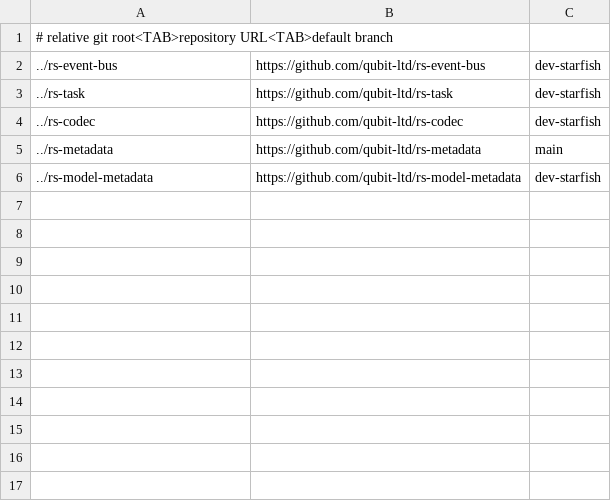
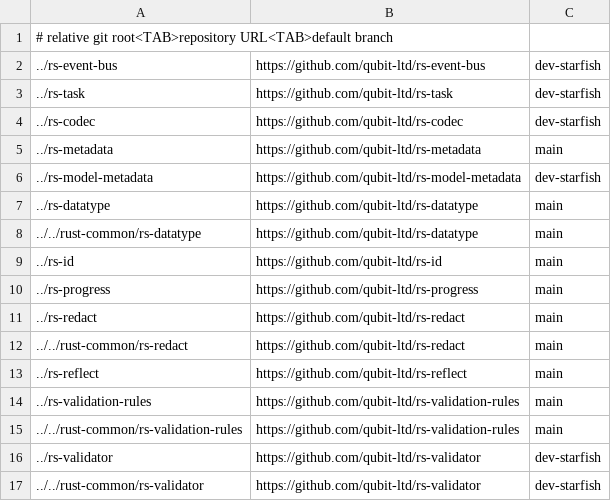
Before and after one commit to qubit-ltd/rs-event-bus-redis, a TSV file: .infra/ci/local-path-dependencies.tsv, drawn as a sheet.

Commit message:
ci: prepare task transitive dependencies

```diff
--- a/.infra/ci/local-path-dependencies.tsv
+++ b/.infra/ci/local-path-dependencies.tsv
@@ -6 +6,12 @@
 ../rs-model-metadata	https://github.com/qubit-ltd/rs-model-metadata	dev-starfish
+../rs-datatype	https://github.com/qubit-ltd/rs-datatype	main
+../../rust-common/rs-datatype	https://github.com/qubit-ltd/rs-datatype	main
+../rs-id	https://github.com/qubit-ltd/rs-id	main
+../rs-progress	https://github.com/qubit-ltd/rs-progress	main
+../rs-redact	https://github.com/qubit-ltd/rs-redact	main
+../../rust-common/rs-redact	https://github.com/qubit-ltd/rs-redact	main
+../rs-reflect	https://github.com/qubit-ltd/rs-reflect	main
+../rs-validation-rules	https://github.com/qubit-ltd/rs-validation-rules	main
+../../rust-common/rs-validation-rules	https://github.com/qubit-ltd/rs-validation-rules	main
+../rs-validator	https://github.com/qubit-ltd/rs-validator	dev-starfish
+../../rust-common/rs-validator	https://github.com/qubit-ltd/rs-validator	dev-starfish
```
